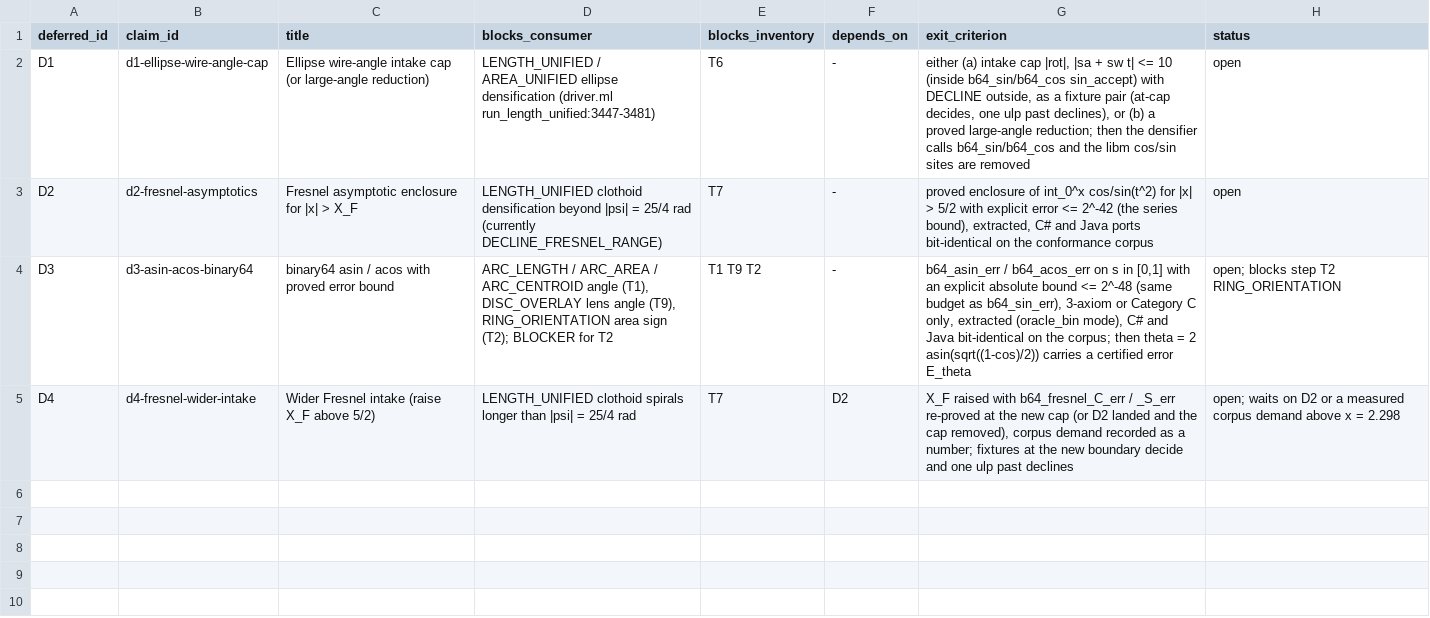
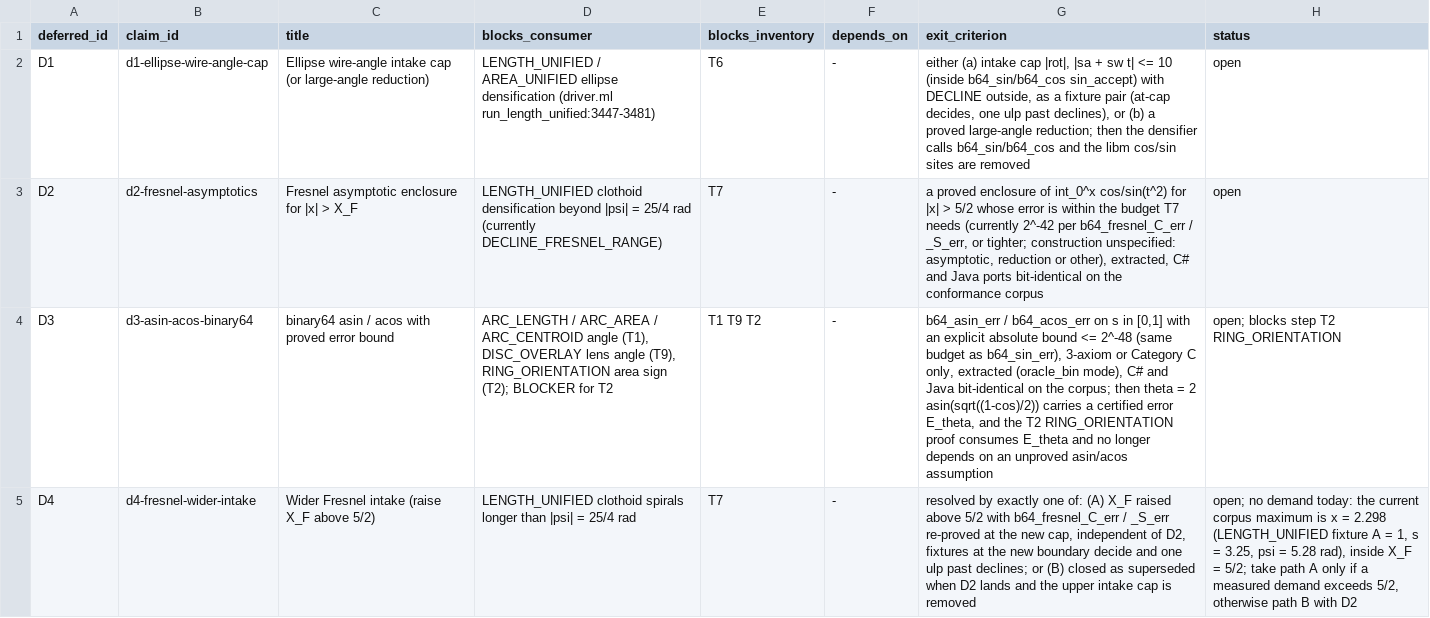
Before and after one commit to grootstebozewolf/NetTopologySuite.Proofs, a TSV file: docs/deferred-transcendentals.tsv, drawn as a sheet; the diff names each change by its address in the sheet, - before the commit and + after, or states it on an @@ line.

```diff
--- a/docs/deferred-transcendentals.tsv
+++ b/docs/deferred-transcendentals.tsv
-G3 (exit_criterion): proved enclosure of int_0^x cos/sin(t^2) for |x| > 5/2 with explicit error <= 2^-42 (the series bound), extracted, C#…
+G3 (exit_criterion): a proved enclosure of int_0^x cos/sin(t^2) for |x| > 5/2 whose error is within the budget T7 needs (currently 2^-42 per b64_fresnel_C_err / _S_err, or tighter; construction unspecified: asymptotic, reduction or other), extracted, C#…
-G4 (exit_criterion): …certified error E_theta
+G4 (exit_criterion): …certified error E_theta, and the T2 RING_ORIENTATION proof consumes E_theta and no longer depends on an unproved asin/acos assumption
-F5 (depends_on): D2
+F5 (depends_on): -
-G5 (exit_criterion): X_F raised with b64_fresnel_C_err / _S_err re-proved at the new cap (or D2 landed and the cap removed), corpus demand recorded as a number; fixtures at the new boundary decide and one ulp past declines
+G5 (exit_criterion): resolved by exactly one of: (A) X_F raised above 5/2 with b64_fresnel_C_err / _S_err re-proved at the new cap, independent of D2, fixtures at the new boundary decide and one ulp past declines; or (B) closed as superseded when D2 lands and the upper intake cap is removed
-H5 (status): open; waits on D2 or a measured corpus demand above x = 2.298
+H5 (status): open; no demand today: the current corpus maximum is x = 2.298 (LENGTH_UNIFIED fixture A = 1, s = 3.25, psi = 5.28 rad), inside X_F = 5/2; take path A only if a measured demand exceeds 5/2, otherwise path B with D2
```
